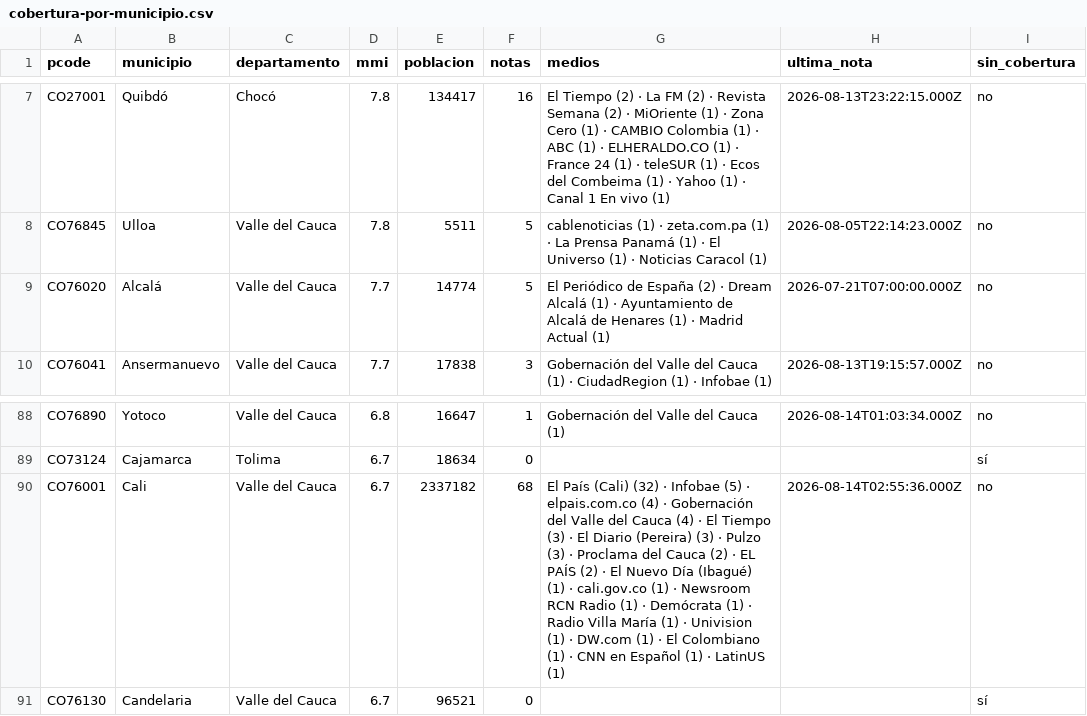
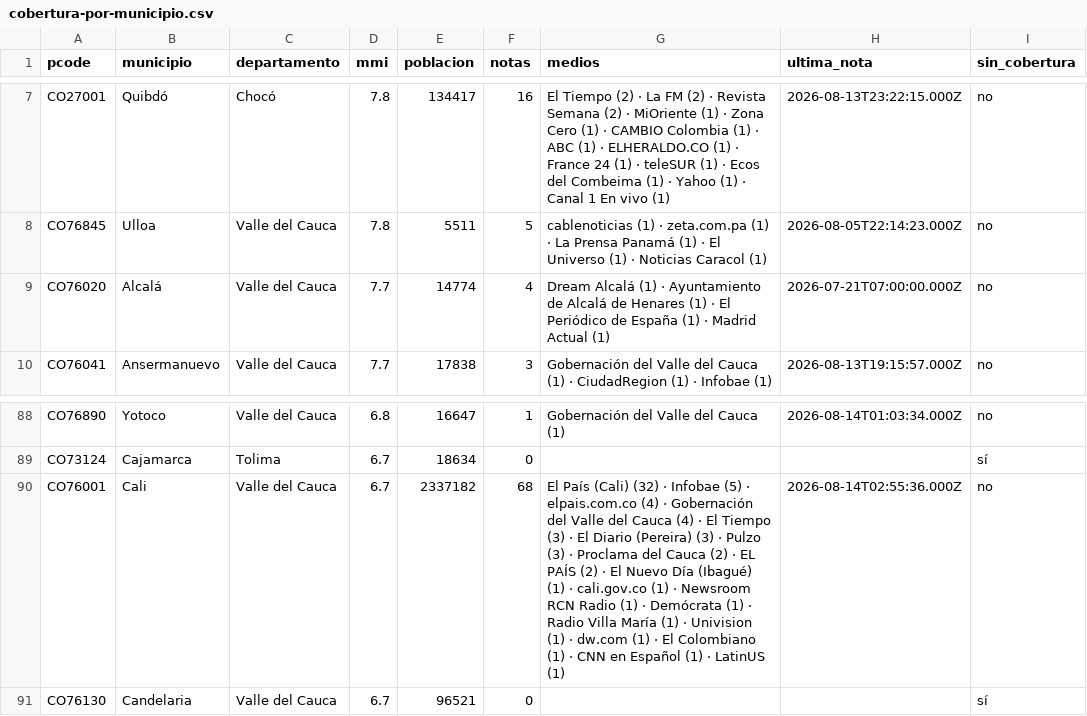
Before and after one commit to YesidAlmanzaGamba/report_cali, a CSV file: data/export/cobertura-por-municipio.csv, drawn as a sheet; only a part is shown, gaps mark what is left out.

```diff
--- a/data/export/cobertura-por-municipio.csv
+++ b/data/export/cobertura-por-municipio.csv
@@ -8,3 +8,3 @@ CO27001,Quibdó,Chocó,7.8,134417,16,El Tiempo (2) · La FM (2) · Revista Seman
 CO76845,Ulloa,Valle del Cauca,7.8,5511,5,cablenoticias (1) · zeta.com.pa (1) · La Prensa Panamá (1) · El Universo (1) · Noticias Caracol (1),2026-08-05T22:14:23.000Z,no
-CO76020,Alcalá,Valle del Cauca,7.7,14774,5,El Periódico de España (2) · Dream Alcalá (1) · Ayuntamiento de Alcalá de Henares (1) · Madrid Actual (1),2026-07-21T07:00:00.000Z,no
+CO76020,Alcalá,Valle del Cauca,7.7,14774,4,Dream Alcalá (1) · Ayuntamiento de Alcalá de Henares (1) · El Periódico de España (1) · Madrid Actual (1),2026-07-21T07:00:00.000Z,no
 CO76041,Ansermanuevo,Valle del Cauca,7.7,17838,3,Gobernación del Valle del Cauca (1) · CiudadRegion (1) · Infobae (1),2026-08-13T19:15:57.000Z,no
@@ -89,3 +89,3 @@ CO76890,Yotoco,Valle del Cauca,6.8,16647,1,Gobernación del Valle del Cauca (1),
 CO73124,Cajamarca,Tolima,6.7,18634,0,,,sí
-CO76001,Cali,Valle del Cauca,6.7,2337182,68,El País (Cali) (32) · Infobae (5) · elpais.com.co (4) · Gobernación del Valle del Cauca (4) · El Tiempo (3) · El Diario (Pereira) (3) · Pulzo (3) · Proclama del Cauca (2) · EL PAÍS (2) · El Nuevo Día (Ibagué) (1) · cali.gov.co (1) · Newsroom RCN Radio (1) · Demócrata (1) · Radio Villa María (1) · Univision (1) · DW.com (1) · El Colombiano (1) · CNN en Español (1) · LatinUS (1),2026-08-14T02:55:36.000Z,no
+CO76001,Cali,Valle del Cauca,6.7,2337182,68,El País (Cali) (32) · Infobae (5) · elpais.com.co (4) · Gobernación del Valle del Cauca (4) · El Tiempo (3) · El Diario (Pereira) (3) · Pulzo (3) · Proclama del Cauca (2) · EL PAÍS (2) · El Nuevo Día (Ibagué) (1) · cali.gov.co (1) · Newsroom RCN Radio (1) · Demócrata (1) · Radio Villa María (1) · Univision (1) · dw.com (1) · El Colombiano (1) · CNN en Español (1) · LatinUS (1),2026-08-14T02:55:36.000Z,no
 CO76130,Candelaria,Valle del Cauca,6.7,96521,0,,,sí
```
Also changed, not shown: 5 other files.
